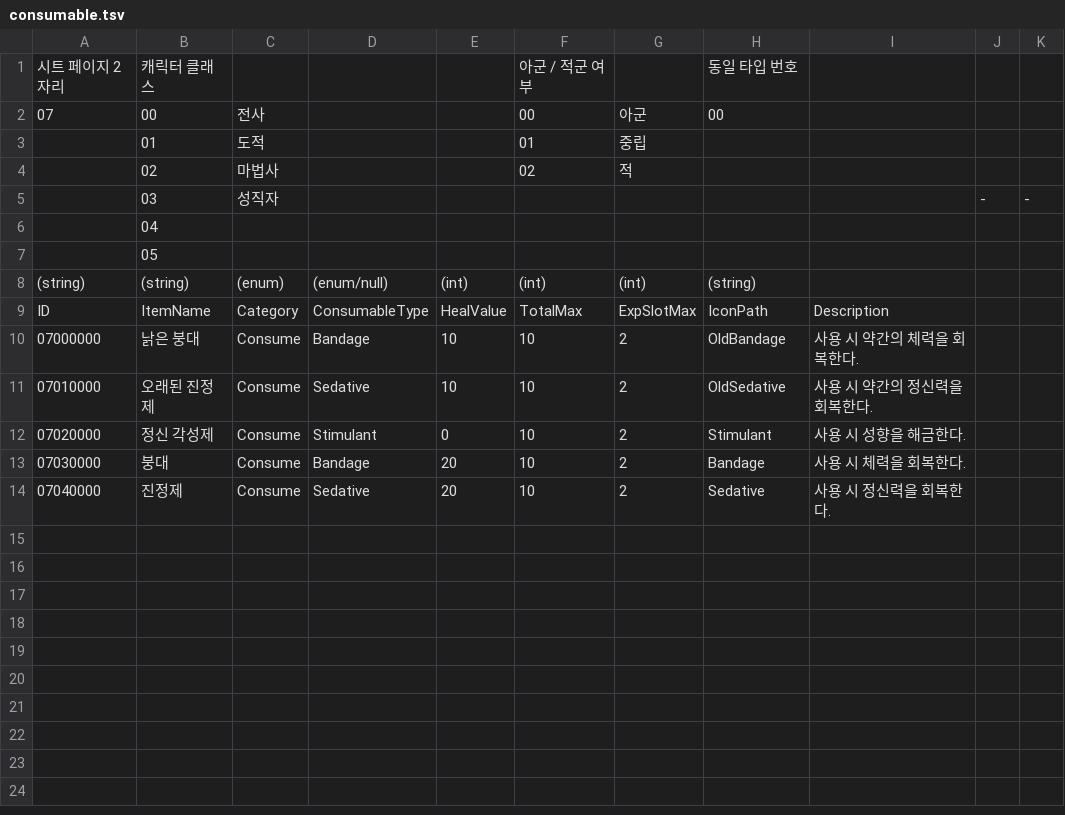
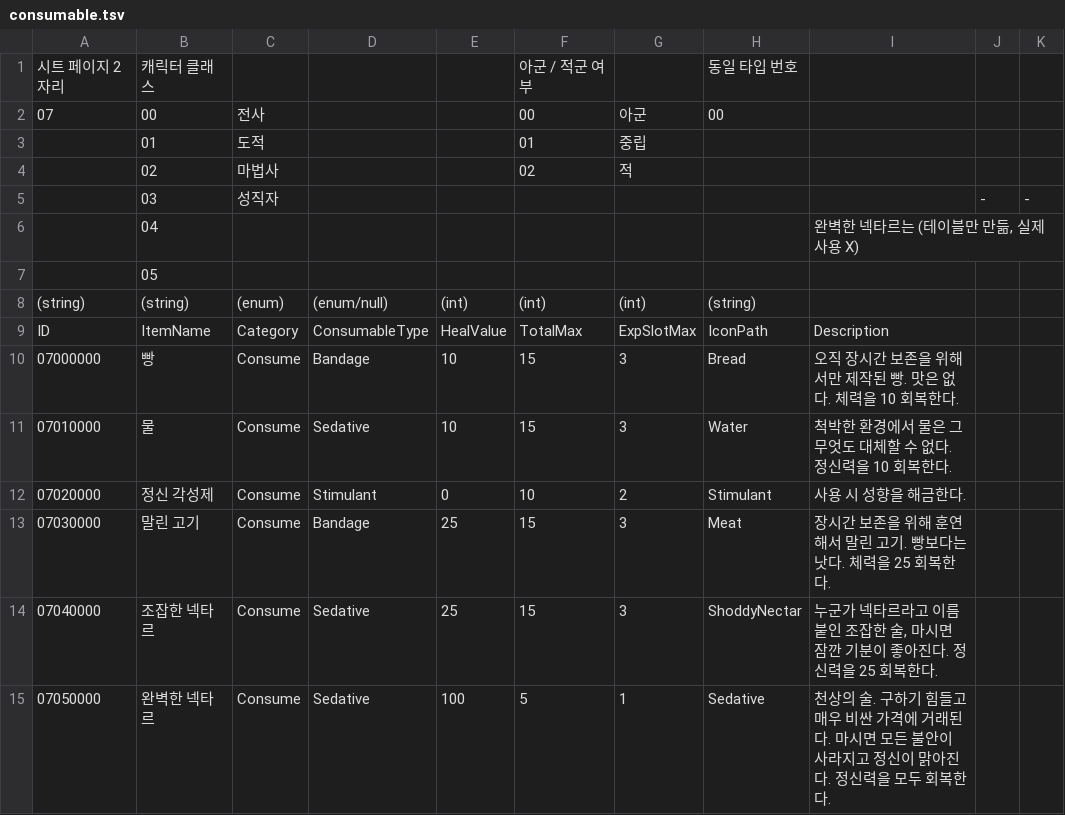
Before and after one commit to Dost-Released-Project/Bond, a TSV file: Assets/Data/TSV/consumable.tsv, drawn as a sheet.

```diff
--- a/Assets/Data/TSV/consumable.tsv
+++ b/Assets/Data/TSV/consumable.tsv
@@ -5,3 +5,3 @@
 	03	성직자							-	-
-	04									
+	04							완벽한 넥타르는 (테이블만 만듦, 실제 사용 X)		
 	05									
@@ -9,6 +9,7 @@
 ID	ItemName	Category	ConsumableType	HealValue	TotalMax	ExpSlotMax	IconPath	Description		
-07000000	낡은 붕대	Consume	Bandage	10	10	2	OldBandage	사용 시 약간의 체력을 회복한다.		
-07010000	오래된 진정제	Consume	Sedative	10	10	2	OldSedative	사용 시 약간의 정신력을 회복한다.		
+07000000	빵	Consume	Bandage	10	15	3	Bread	오직 장시간 보존을 위해서만 제작된 빵. 맛은 없다. 체력을 10 회복한다.		
+07010000	물	Consume	Sedative	10	15	3	Water	척박한 환경에서 물은 그 무엇도 대체할 수 없다. 정신력을 10 회복한다.		
 07020000	정신 각성제	Consume	Stimulant 	0	10	2	Stimulant	사용 시 성향을 해금한다.		
-07030000	붕대	Consume	Bandage	20	10	2	Bandage	사용 시 체력을 회복한다.		
-07040000	진정제	Consume	Sedative	20	10	2	Sedative	사용 시 정신력을 회복한다.		
+07030000	말린 고기	Consume	Bandage	25	15	3	Meat	장시간 보존을 위해 훈연해서 말린 고기. 빵보다는 낫다. 체력을 25 회복한다.		
+07040000	조잡한 넥타르	Consume	Sedative	25	15	3	ShoddyNectar	누군가 넥타르라고 이름붙인 조잡한 술, 마시면 잠깐 기분이 좋아진다. 정신력을 25 회복한다.		
+07050000	완벽한 넥타르	Consume	Sedative	100	5	1	Sedative	천상의 술. 구하기 힘들고 매우 비싼 가격에 거래된다. 마시면 모든 불안이 사라지고 정신이 맑아진다. 정신력을 모두 회복한다.		
```
Also changed, not shown: 47 other files.
